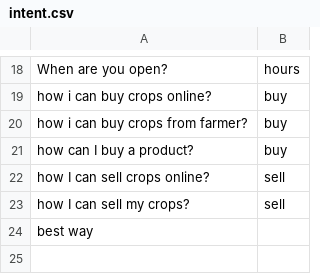
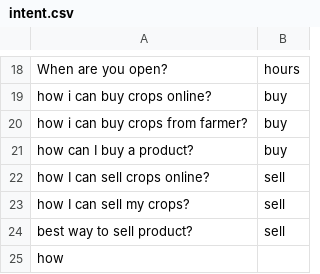
Before and after one commit to reflectstars/NLP-ANN-Agriculture-Chatbot, a CSV file: datasets/intent.csv, drawn as a sheet; only a part is shown, gaps mark what is left out.

```diff
--- a/datasets/intent.csv
+++ b/datasets/intent.csv
@@ -23,2 +23,3 @@ how I can sell crops online?,sell
 how I can sell my crops?,sell
-best way
+best way to sell product?,sell
+how
```
